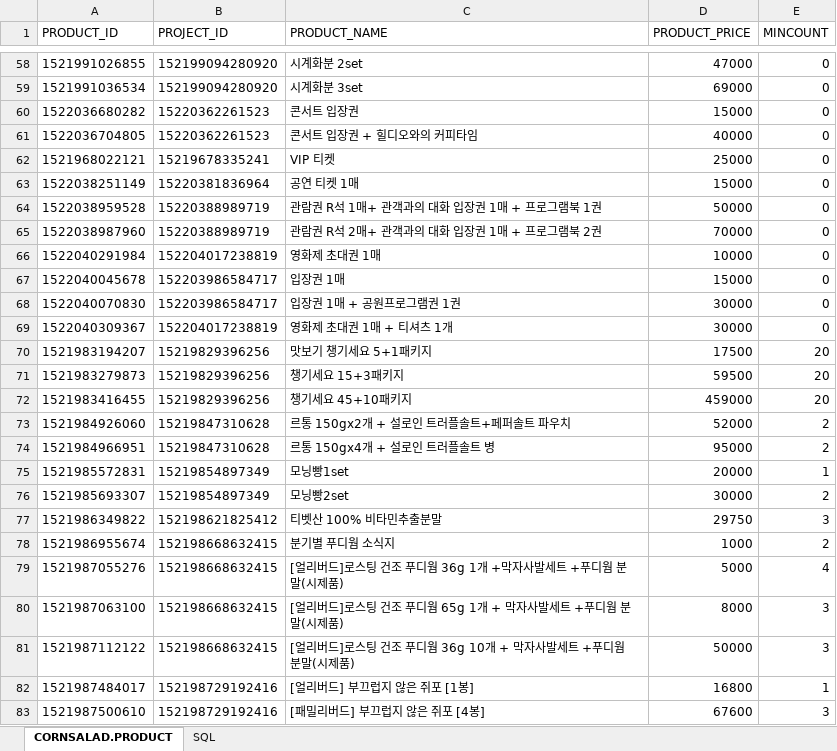
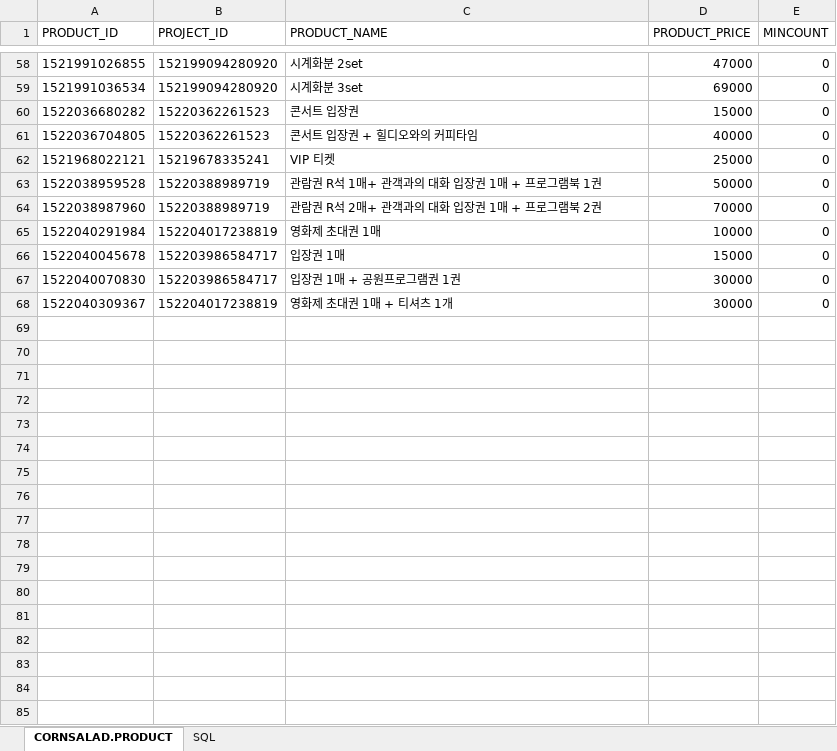
Before and after one commit to lenzefinal/cornsalad, an Excel workbook: finalp/src/main/webapp/resources/db/PRODUCT.xlsx, sheet CORNSALAD.PRODUCT, drawn as a sheet; only a part is shown, gaps mark what is left out; values as stored, in another font and other column widths than the file's, no borders; the diff names each change by its address in the sheet, - before the commit and + after, or states it on an @@ line.

Commit message:
수정!

```diff
--- a/finalp/src/main/webapp/resources/db/PRODUCT.xlsx (sheet CORNSALAD.PRODUCT)
+++ b/finalp/src/main/webapp/resources/db/PRODUCT.xlsx (sheet CORNSALAD.PRODUCT)
-row 63: 1522038251149 | 15220381836964 | 공연 티켓 1매 | 15000 | 0
-row 70: 1521983194207 | 15219829396256 | 맛보기 챙기세요 5+1패키지 | 17500 | 20
-row 71: 1521983279873 | 15219829396256 | 챙기세요 15+3패키지 | 59500 | 20
-row 72: 1521983416455 | 15219829396256 | 챙기세요 45+10패키지 | 459000 | 20
-row 73: 1521984926060 | 15219847310628 | 르통 150gx2개 + 설로인 트러플솔트+페퍼솔트 파우치 | 52000 | 2
-row 74: 1521984966951 | 15219847310628 | 르통 150gx4개 + 설로인 트러플솔트 병 | 95000 | 2
-row 75: 1521985572831 | 15219854897349 | 모닝빵1set | 20000 | 1
-row 76: 1521985693307 | 15219854897349 | 모닝빵2set | 30000 | 2
-row 77: 1521986349822 | 152198621825412 | 티벳산 100% 비타민추출분말 | 29750 | 3
-row 78: 1521986955674 | 152198668632415 | 분기별 푸디웜 소식지 | 1000 | 2
-row 79: 1521987055276 | 152198668632415 | [얼리버드]로스팅 건조 푸디웜 36g 1개 +막자사발세트 +푸디웜 분말(시제품) | 5000 | 4
-row 80: 1521987063100 | 152198668632415 | [얼리버드]로스팅 건조 푸디웜 65g 1개 + 막자사발세트 +푸디웜 분말(시제품) | 8000 | 3
-row 81: 1521987112122 | 152198668632415 | [얼리버드]로스팅 건조 푸디웜 36g 10개 + 막자사발세트 +푸디웜 분말(시제품) | 50000 | 3
-row 82: 1521987484017 | 152198729192416 | [얼리버드] 부끄럽지 않은 쥐포 [1봉] | 16800 | 1
-row 83: 1521987500610 | 152198729192416 | [패밀리버드] 부끄럽지 않은 쥐포 [4봉] | 67600 | 3
```
